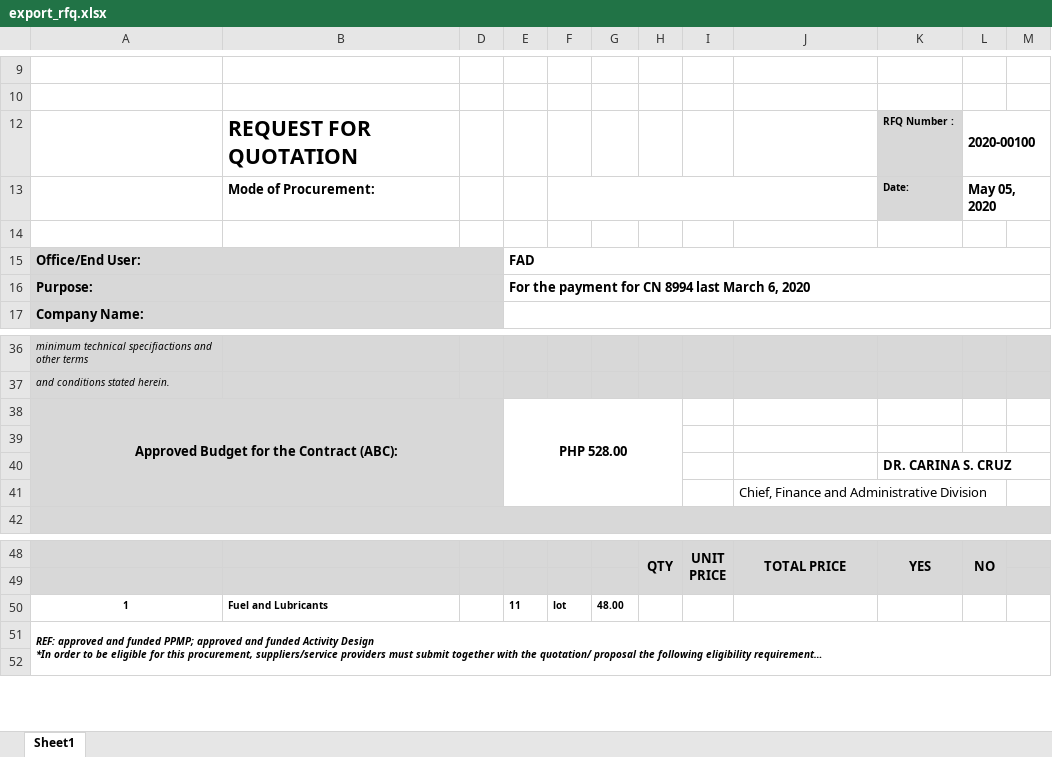
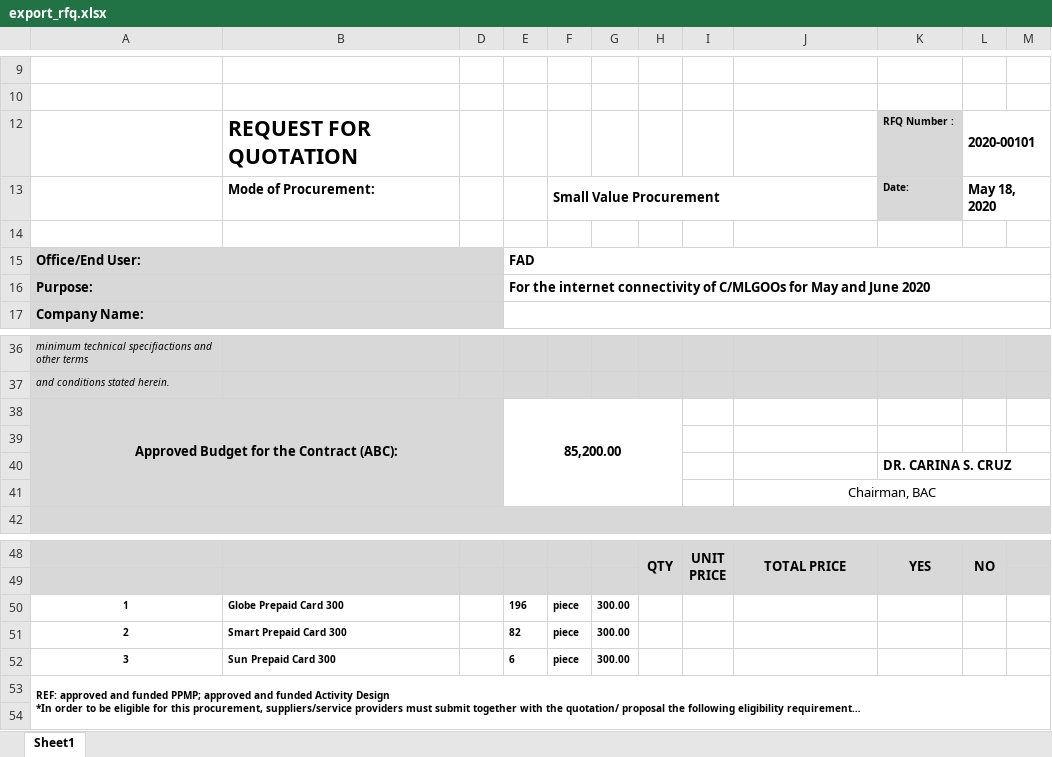
Before and after one commit to princezhian19/fas2020, an Excel workbook: export_rfq.xlsx, sheet Sheet1, drawn as a sheet; only a part is shown, gaps mark what is left out; long unchanged cells end in …; values as stored, in another font and other column widths than the file's, no borders; charts and pictures not drawn; removed rows and columns are numbered as before the commit, all else as after; the diff names each change by its address in the sheet, - before the commit and + after, or states it on an @@ line.

```diff
--- a/export_rfq.xlsx (sheet Sheet1)
+++ b/export_rfq.xlsx (sheet Sheet1)
-L12: 2020-00100
+L12: 2020-00101
-F13: (empty)
+F13: Small Value Procurement
-L13: May 05, 2020
+L13: May 18, 2020
-E16: For the payment for CN 8994 last March 6, 2020
+E16: For the internet connectivity of C/MLGOOs for May and June 2020
-E38: PHP 528.00
+E38: 85,200.00
-J41: Chief, Finance and Administrative Division
+J41: Chairman, BAC
-J41 alignment: left
+J41 alignment: center
+J41:M41 merged
-row 50: 1 | Fuel and Lubricants |  | 11 | lot | 48.00
+row 50: 1 | Globe Prepaid Card 300 |  | 196 | piece | 300.00
+row 51: 2 | Smart Prepaid Card 300 |  | 82 | piece | 300.00
+row 52: 3 | Sun Prepaid Card 300 |  | 6 | piece | 300.00
-A53 italic: on
+A53 italic: off
```
Also changed, not shown: charts or pictures, export_phone.xlsx, export_pos.xlsx, 17 other files.
